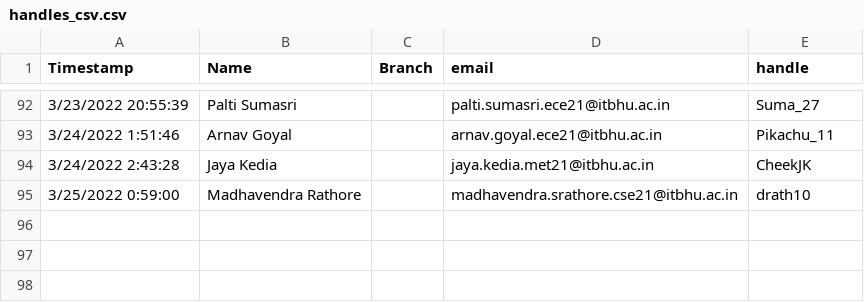
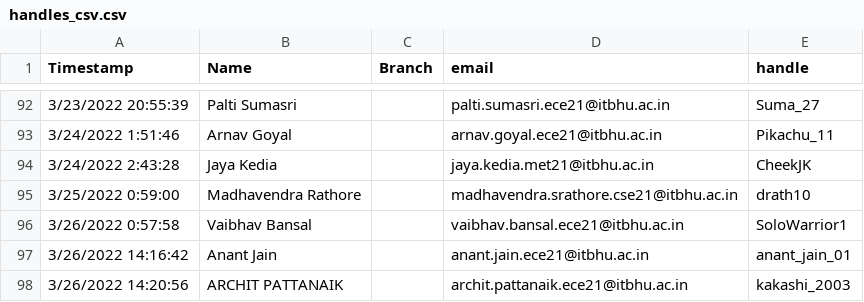
Before and after one commit to Adrito-M/CodeForces-RankList, a CSV file: handles_csv.csv, drawn as a sheet; only a part is shown, gaps mark what is left out; the diff names each change by its address in the sheet, - before the commit and + after, or states it on an @@ line.

```diff
--- a/handles_csv.csv
+++ b/handles_csv.csv
+row 96: 3/26/2022 0:57:58 | Vaibhav Bansal |  | vaibhav.bansal.ece21@itbhu.ac.in | SoloWarrior1
+row 97: 3/26/2022 14:16:42 | Anant Jain |  | anant.jain.ece21@itbhu.ac.in | anant_jain_01
+row 98: 3/26/2022 14:20:56 | ARCHIT PATTANAIK |  | archit.pattanaik.ece21@itbhu.ac.in | kakashi_2003
```
Also changed, not shown: 1 other file.
